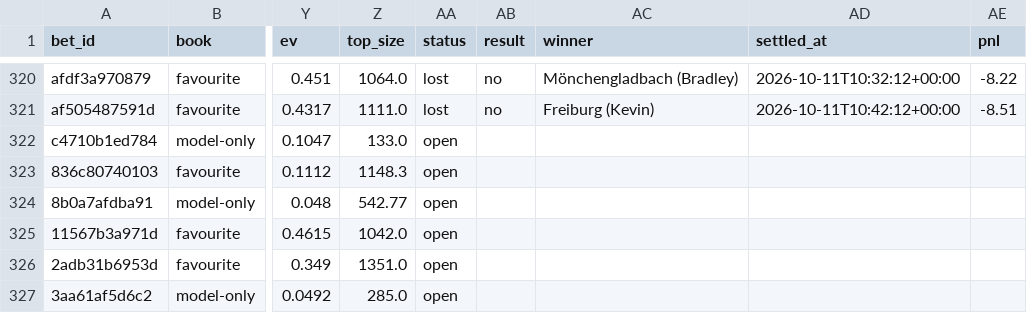
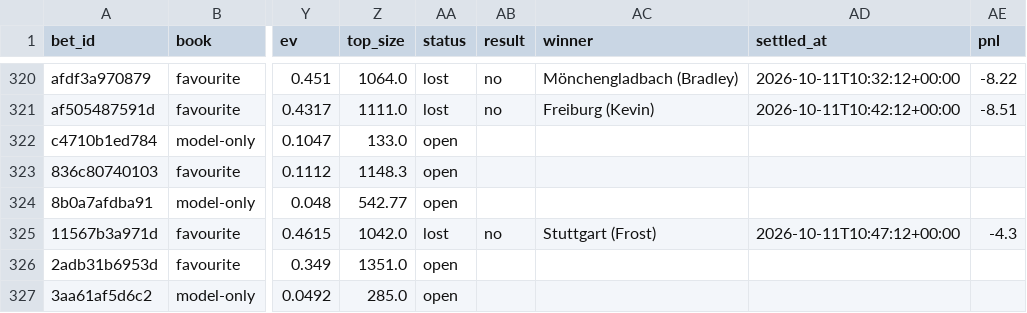
Before and after one commit to nathangin/esports-betting, a CSV file: state/paper/ledger.csv, drawn as a sheet; only a part is shown, gaps mark what is left out; the diff names each change by its address in the sheet, - before the commit and + after, or states it on an @@ line.

```diff
--- a/state/paper/ledger.csv
+++ b/state/paper/ledger.csv
-AA325 (status): open
+AA325 (status): lost
-AB325 (result): (empty)
+AB325 (result): no
-AC325 (winner): (empty)
+AC325 (winner): Stuttgart (Frost)
-AD325 (settled_at): (empty)
+AD325 (settled_at): 2026-10-11T10:47:12+00:00
-AE325 (pnl): (empty)
+AE325 (pnl): -4.3
```
Also changed, not shown: state/paper/closes.csv, 7 other files.
